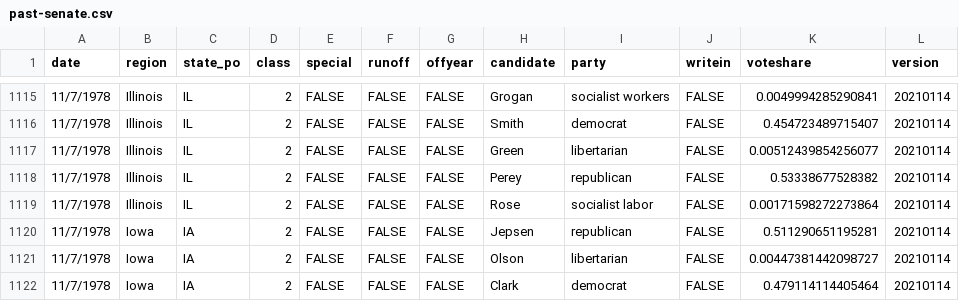
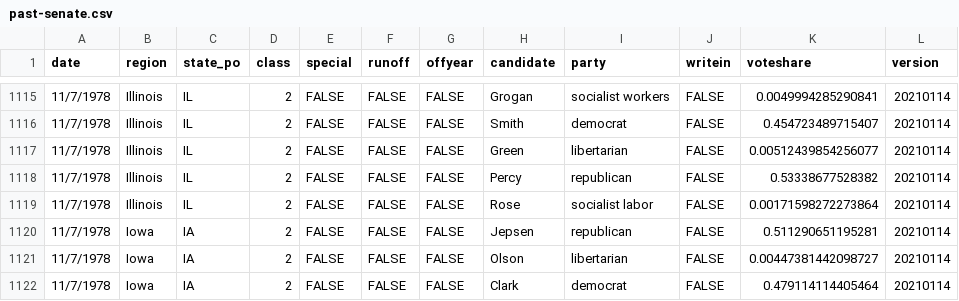
Before and after one commit to jacksonjude/USA-Election-Map, a CSV file: csv-sources/past-senate.csv, drawn as a sheet; only a part is shown, gaps mark what is left out.

Commit message:
Fixed Senate 1978 Illinois Republican candidate name

```diff
--- a/csv-sources/past-senate.csv
+++ b/csv-sources/past-senate.csv
@@ -1117,3 +1117,3 @@ date,region,state_po,class,special,runoff,offyear,candidate,party,writein,votesh
 11/7/1978,Illinois,IL,2,FALSE,FALSE,FALSE,Green,libertarian,FALSE,0.00512439854256077,20210114
-11/7/1978,Illinois,IL,2,FALSE,FALSE,FALSE,Perey,republican,FALSE,0.53338677528382,20210114
+11/7/1978,Illinois,IL,2,FALSE,FALSE,FALSE,Percy,republican,FALSE,0.53338677528382,20210114
 11/7/1978,Illinois,IL,2,FALSE,FALSE,FALSE,Rose,socialist labor,FALSE,0.00171598272273864,20210114
```
Also changed, not shown: 1 other file.
